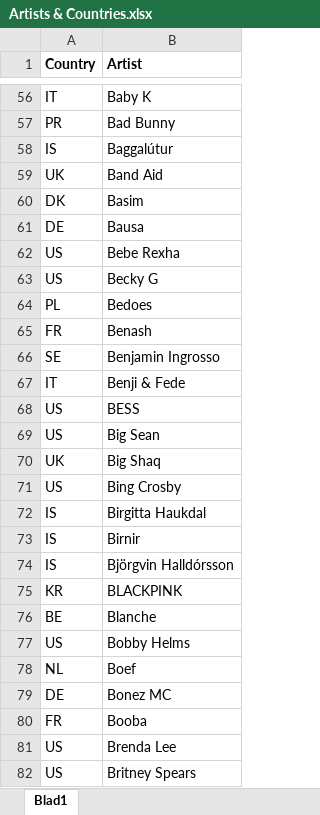
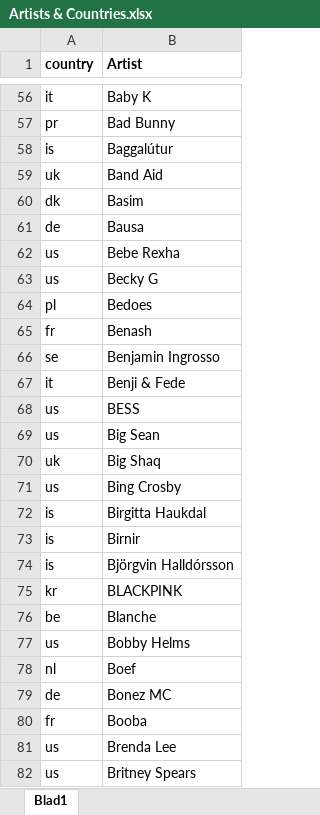
Before and after one commit to mbalestra93/Spotify-app, an Excel workbook: Artists & Countries.xlsx, sheet Blad1, drawn as a sheet; only a part is shown, gaps mark what is left out; values as stored, in another font and other column widths than the file's, no borders; charts and pictures not drawn; the diff covers the shown part only; the diff names each change by its address in the sheet, - before the commit and + after, or states it on an @@ line.

```diff
--- a/Artists & Countries.xlsx (sheet Blad1)
+++ b/Artists & Countries.xlsx (sheet Blad1)
-A1: Country
+A1: country
-A56 (country): IT
+A56 (country): it
-A57 (country): PR
+A57 (country): pr
-A58 (country): IS
+A58 (country): is
-A59 (country): UK
+A59 (country): uk
-A60 (country): DK
+A60 (country): dk
-A61 (country): DE
+A61 (country): de
-A62:A63 (country): US
+A62:A63 (country): us
-A64 (country): PL
+A64 (country): pl
-A65 (country): FR
+A65 (country): fr
-A66 (country): SE
+A66 (country): se
-A67 (country): IT
+A67 (country): it
-A68:A69 (country): US
+A68:A69 (country): us
-A70 (country): UK
+A70 (country): uk
-A71 (country): US
+A71 (country): us
-A72:A74 (country): IS
+A72:A74 (country): is
-A75 (country): KR
+A75 (country): kr
-A76 (country): BE
+A76 (country): be
-A77 (country): US
+A77 (country): us
-A78 (country): NL
+A78 (country): nl
-A79 (country): DE
+A79 (country): de
-A80 (country): FR
+A80 (country): fr
-A81:A82 (country): US
+A81:A82 (country): us
```
Also changed, not shown: 637 edited cells elsewhere in this sheet, charts or pictures, 1 other file.
